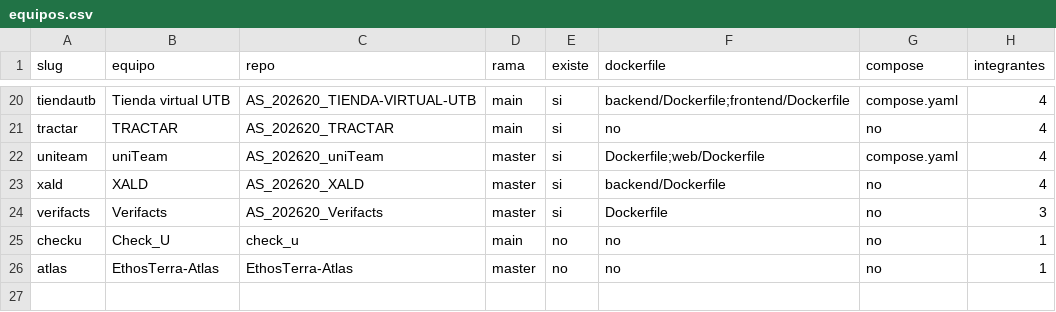
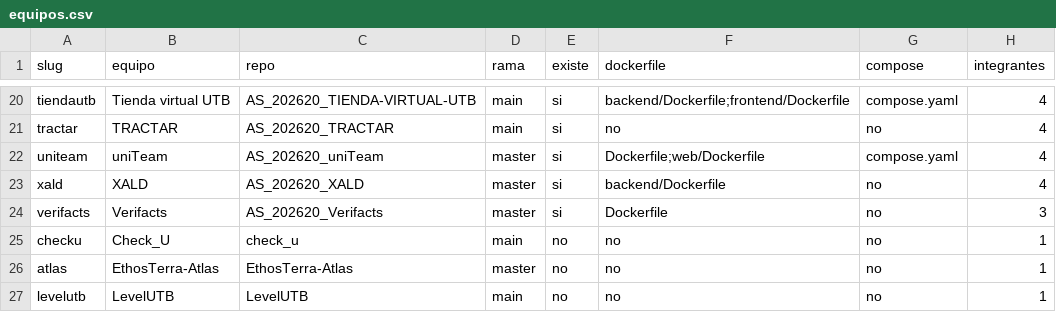
Before and after one commit to ISCOUTB/iscoutb.dev, a CSV file: equipos/equipos.csv, drawn as a sheet; only a part is shown, gaps mark what is left out.

```diff
--- a/equipos/equipos.csv
+++ b/equipos/equipos.csv
@@ -26 +26,2 @@ checku,Check_U,check_u,main,no,no,no,1
 atlas,EthosTerra-Atlas,EthosTerra-Atlas,master,no,no,no,1
+levelutb,LevelUTB,LevelUTB,main,no,no,no,1
```
Also changed, not shown: 3 other files.
